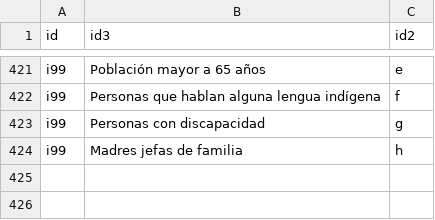
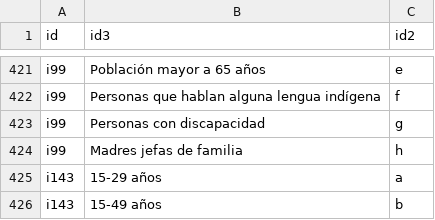
Before and after one commit to EduardoClark/ODS, a CSV file: data-out/codigosgrupos.csv, drawn as a sheet; only a part is shown, gaps mark what is left out; the diff names each change by its address in the sheet, - before the commit and + after, or states it on an @@ line.

```diff
--- a/data-out/codigosgrupos.csv
+++ b/data-out/codigosgrupos.csv
+row 425: i143 | 15-29 años | a
+row 426: i143 | 15-49 años | b
```
Also changed, not shown: ODS.csv, data-out/desagregaciongeografica.csv, 7 other files.
